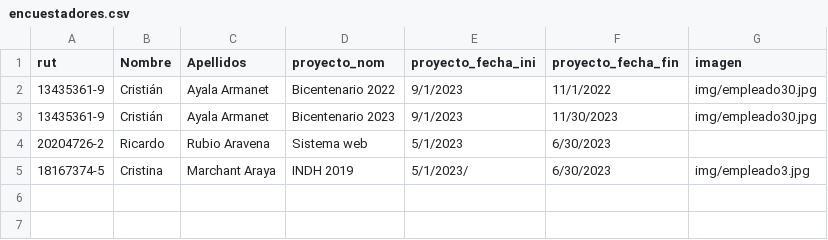
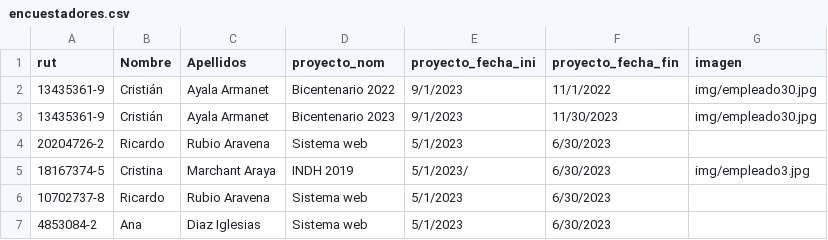
Before and after one commit to GitoFox/gitofox.com, a CSV file: encuestadores.csv, drawn as a sheet; the diff names each change by its address in the sheet, - before the commit and + after, or states it on an @@ line.

Commit message:
Update encuestadores.csv

```diff
--- a/encuestadores.csv
+++ b/encuestadores.csv
+row 6: 10702737-8 | Ricardo | Rubio Aravena | Sistema web | 5/1/2023 | 6/30/2023
+row 7: 4853084-2 | Ana | Diaz Iglesias | Sistema web | 5/1/2023 | 6/30/2023
```
